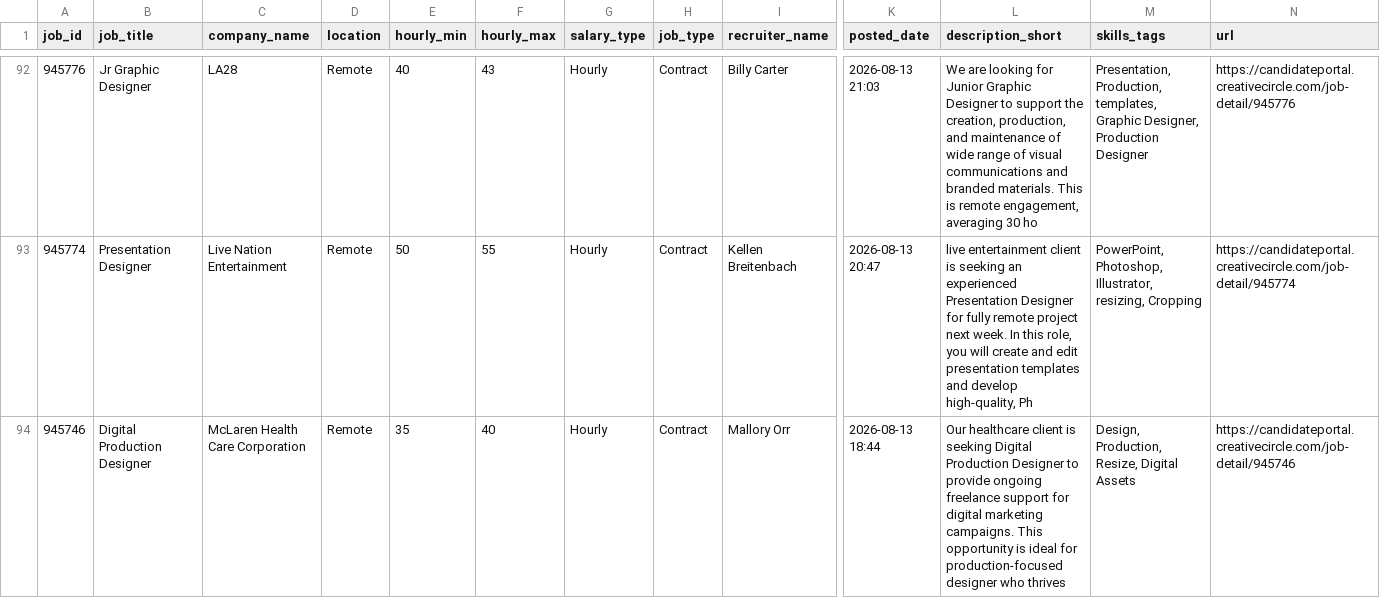
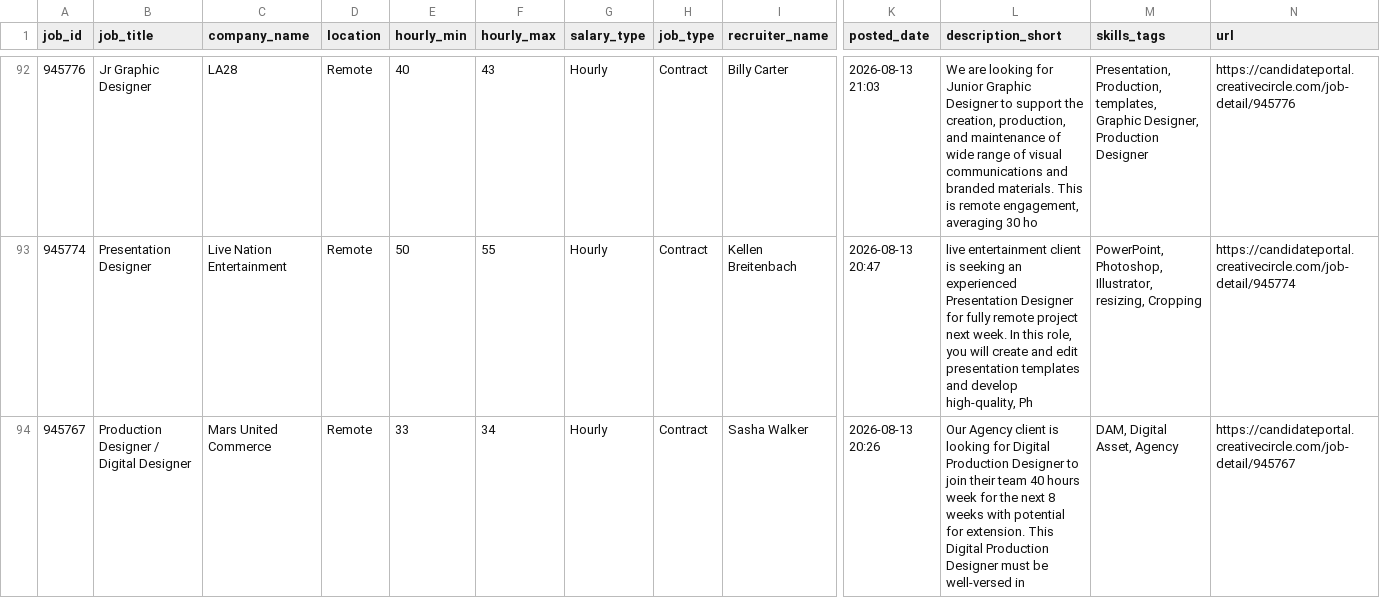
Before and after one commit to zeandroid/JSAuto, a CSV file: data/designer_jobs.csv, drawn as a sheet; only a part is shown, gaps mark what is left out; the shorter side is filled out with more unchanged rows; rows hold the shown columns only; the diff covers the shown part only; the diff names each change by its address in the sheet, - before the commit and + after, or states it on an @@ line.

```diff
--- a/data/designer_jobs.csv
+++ b/data/designer_jobs.csv
+row 94: 945767 | Production Designer / Digital Designer | Mars United Commerce | Remote | 33 | 34 | Hourly | Contract | Sasha Walker | 2026-08-13 20:26 | Our Agency client is looking for Digital Production Designer to join their team 40 hours week for the next 8 weeks with potential for extension. This Digital Production Designer must be well-versed in | DAM, Digital Asset, Agency | https://candidateportal.creativecircle.com/job-detail/945767
```
Also changed, not shown: 1 added row elsewhere in this file.
